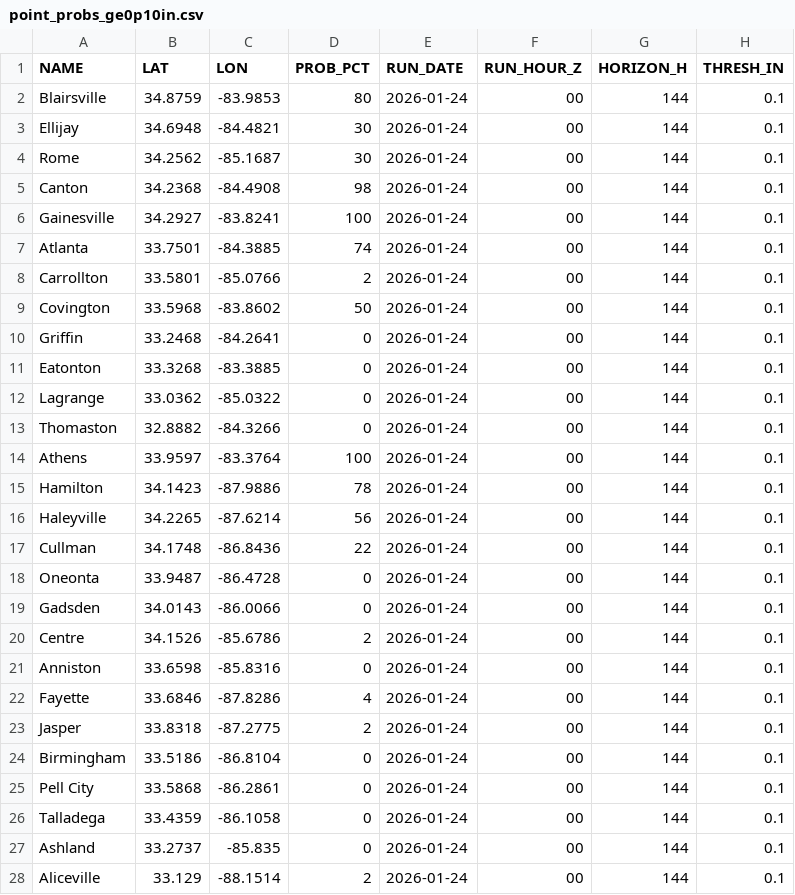
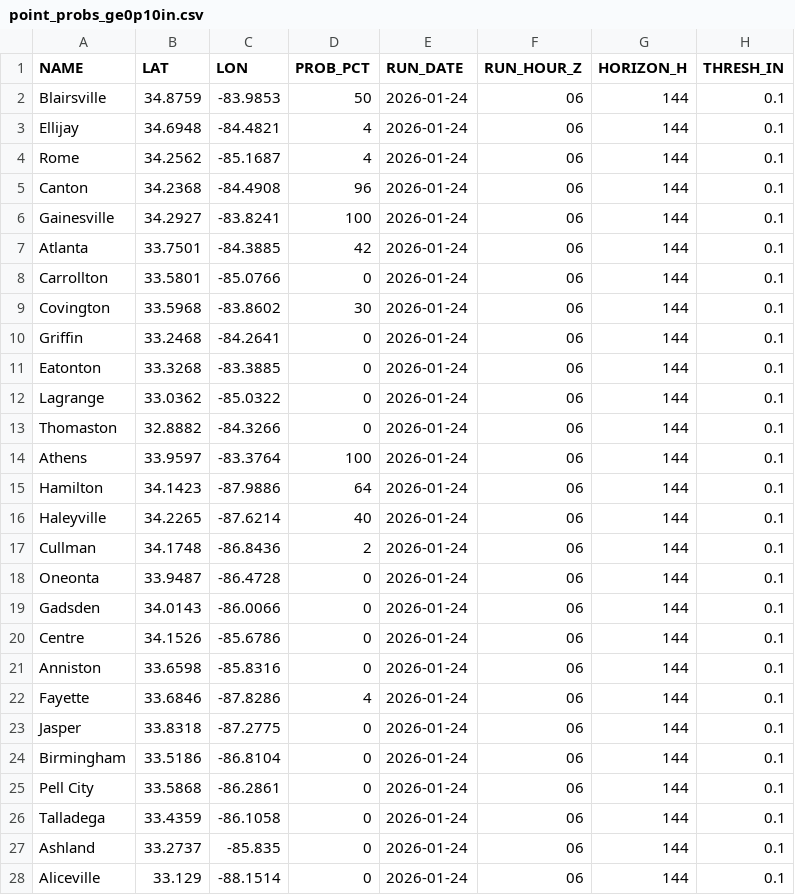
Before and after one commit to gtdish/GIS_Data, a CSV file: ice_prob/point_probs_ge0p10in.csv, drawn as a sheet; only a part is shown; the diff covers the shown part only.

Commit message:
Update ice probs 2026-01-24 06Z (+144h)

```diff
--- a/ice_prob/point_probs_ge0p10in.csv
+++ b/ice_prob/point_probs_ge0p10in.csv
@@ -1,28 +1,28 @@
 NAME,LAT,LON,PROB_PCT,RUN_DATE,RUN_HOUR_Z,HORIZON_H,THRESH_IN
-Blairsville,34.8759,-83.9853,80,2026-01-24,00,144,0.1
-Ellijay,34.6948,-84.4821,30,2026-01-24,00,144,0.1
-Rome,34.2562,-85.1687,30,2026-01-24,00,144,0.1
-Canton,34.2368,-84.4908,98,2026-01-24,00,144,0.1
-Gainesville,34.2927,-83.8241,100,2026-01-24,00,144,0.1
-Atlanta,33.7501,-84.3885,74,2026-01-24,00,144,0.1
-Carrollton,33.5801,-85.0766,2,2026-01-24,00,144,0.1
-Covington,33.5968,-83.8602,50,2026-01-24,00,144,0.1
-Griffin,33.2468,-84.2641,0,2026-01-24,00,144,0.1
-Eatonton,33.3268,-83.3885,0,2026-01-24,00,144,0.1
-Lagrange,33.0362,-85.0322,0,2026-01-24,00,144,0.1
-Thomaston,32.8882,-84.3266,0,2026-01-24,00,144,0.1
-Athens,33.9597,-83.3764,100,2026-01-24,00,144,0.1
-Hamilton,34.1423,-87.9886,78,2026-01-24,00,144,0.1
-Haleyville,34.2265,-87.6214,56,2026-01-24,00,144,0.1
-Cullman,34.1748,-86.8436,22,2026-01-24,00,144,0.1
-Oneonta,33.9487,-86.4728,0,2026-01-24,00,144,0.1
-Gadsden,34.0143,-86.0066,0,2026-01-24,00,144,0.1
-Centre,34.1526,-85.6786,2,2026-01-24,00,144,0.1
-Anniston,33.6598,-85.8316,0,2026-01-24,00,144,0.1
-Fayette,33.6846,-87.8286,4,2026-01-24,00,144,0.1
-Jasper,33.8318,-87.2775,2,2026-01-24,00,144,0.1
-Birmingham,33.5186,-86.8104,0,2026-01-24,00,144,0.1
-Pell City,33.5868,-86.2861,0,2026-01-24,00,144,0.1
-Talladega,33.4359,-86.1058,0,2026-01-24,00,144,0.1
-Ashland,33.2737,-85.835,0,2026-01-24,00,144,0.1
-Aliceville,33.129,-88.1514,2,2026-01-24,00,144,0.1
+Blairsville,34.8759,-83.9853,50,2026-01-24,06,144,0.1
+Ellijay,34.6948,-84.4821,4,2026-01-24,06,144,0.1
+Rome,34.2562,-85.1687,4,2026-01-24,06,144,0.1
+Canton,34.2368,-84.4908,96,2026-01-24,06,144,0.1
+Gainesville,34.2927,-83.8241,100,2026-01-24,06,144,0.1
+Atlanta,33.7501,-84.3885,42,2026-01-24,06,144,0.1
+Carrollton,33.5801,-85.0766,0,2026-01-24,06,144,0.1
+Covington,33.5968,-83.8602,30,2026-01-24,06,144,0.1
+Griffin,33.2468,-84.2641,0,2026-01-24,06,144,0.1
+Eatonton,33.3268,-83.3885,0,2026-01-24,06,144,0.1
+Lagrange,33.0362,-85.0322,0,2026-01-24,06,144,0.1
+Thomaston,32.8882,-84.3266,0,2026-01-24,06,144,0.1
+Athens,33.9597,-83.3764,100,2026-01-24,06,144,0.1
+Hamilton,34.1423,-87.9886,64,2026-01-24,06,144,0.1
+Haleyville,34.2265,-87.6214,40,2026-01-24,06,144,0.1
+Cullman,34.1748,-86.8436,2,2026-01-24,06,144,0.1
+Oneonta,33.9487,-86.4728,0,2026-01-24,06,144,0.1
+Gadsden,34.0143,-86.0066,0,2026-01-24,06,144,0.1
+Centre,34.1526,-85.6786,0,2026-01-24,06,144,0.1
+Anniston,33.6598,-85.8316,0,2026-01-24,06,144,0.1
+Fayette,33.6846,-87.8286,4,2026-01-24,06,144,0.1
+Jasper,33.8318,-87.2775,0,2026-01-24,06,144,0.1
+Birmingham,33.5186,-86.8104,0,2026-01-24,06,144,0.1
+Pell City,33.5868,-86.2861,0,2026-01-24,06,144,0.1
+Talladega,33.4359,-86.1058,0,2026-01-24,06,144,0.1
+Ashland,33.2737,-85.835,0,2026-01-24,06,144,0.1
+Aliceville,33.129,-88.1514,0,2026-01-24,06,144,0.1
```
Also changed, not shown: 10 edited cells elsewhere in this file, ice_prob/point_probs_ge0p25in.csv, ice_prob/point_probs_ge0p50in.csv, 8 other files.
